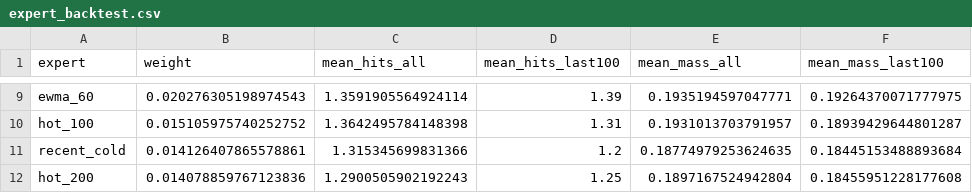
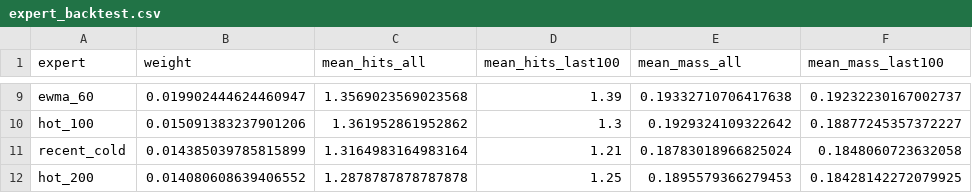
Before and after one commit to Joker7822/LOTO7_AI_AGENT, a CSV file: loto7_agent_output/expert_backtest.csv, drawn as a sheet; only a part is shown, gaps mark what is left out; the diff covers the shown part only; the diff names each change by its address in the sheet, - before the commit and + after, or states it on an @@ line.

```diff
--- a/loto7_agent_output/expert_backtest.csv
+++ b/loto7_agent_output/expert_backtest.csv
-B9 (weight): 0.020276305198974543
+B9 (weight): 0.019902444624460947
-C9 (mean_hits_all): 1.3591905564924114
+C9 (mean_hits_all): 1.3569023569023568
-E9 (mean_mass_all): 0.1935194597047771
+E9 (mean_mass_all): 0.19332710706417638
-F9 (mean_mass_last100): 0.19264370071777975
+F9 (mean_mass_last100): 0.19232230167002737
-B10 (weight): 0.015105975740252752
+B10 (weight): 0.015091383237901206
-C10 (mean_hits_all): 1.3642495784148398
+C10 (mean_hits_all): 1.361952861952862
-D10 (mean_hits_last100): 1.31
+D10 (mean_hits_last100): 1.3
-E10 (mean_mass_all): 0.1931013703791957
+E10 (mean_mass_all): 0.1929324109322642
-F10 (mean_mass_last100): 0.18939429644801287
+F10 (mean_mass_last100): 0.18877245357372227
-B11 (weight): 0.014126407865578861
+B11 (weight): 0.014385039785815899
-C11 (mean_hits_all): 1.315345699831366
+C11 (mean_hits_all): 1.3164983164983164
-D11 (mean_hits_last100): 1.2
+D11 (mean_hits_last100): 1.21
-E11 (mean_mass_all): 0.18774979253624635
+E11 (mean_mass_all): 0.18783018966825024
-F11 (mean_mass_last100): 0.18445153488893684
+F11 (mean_mass_last100): 0.1848060723632058
-B12 (weight): 0.014078859767123836
+B12 (weight): 0.014080608639406552
-C12 (mean_hits_all): 1.2900505902192243
+C12 (mean_hits_all): 1.2878787878787878
-E12 (mean_mass_all): 0.1897167524942804
+E12 (mean_mass_all): 0.1895579366279453
-F12 (mean_mass_last100): 0.18455951228177608
+F12 (mean_mass_last100): 0.18428142272079925
```
Also changed, not shown: 32 edited cells elsewhere in this file, loto7_agent_output/prediction_history.csv, loto7_agent_output/prediction_ranking.csv, 8 other files.
